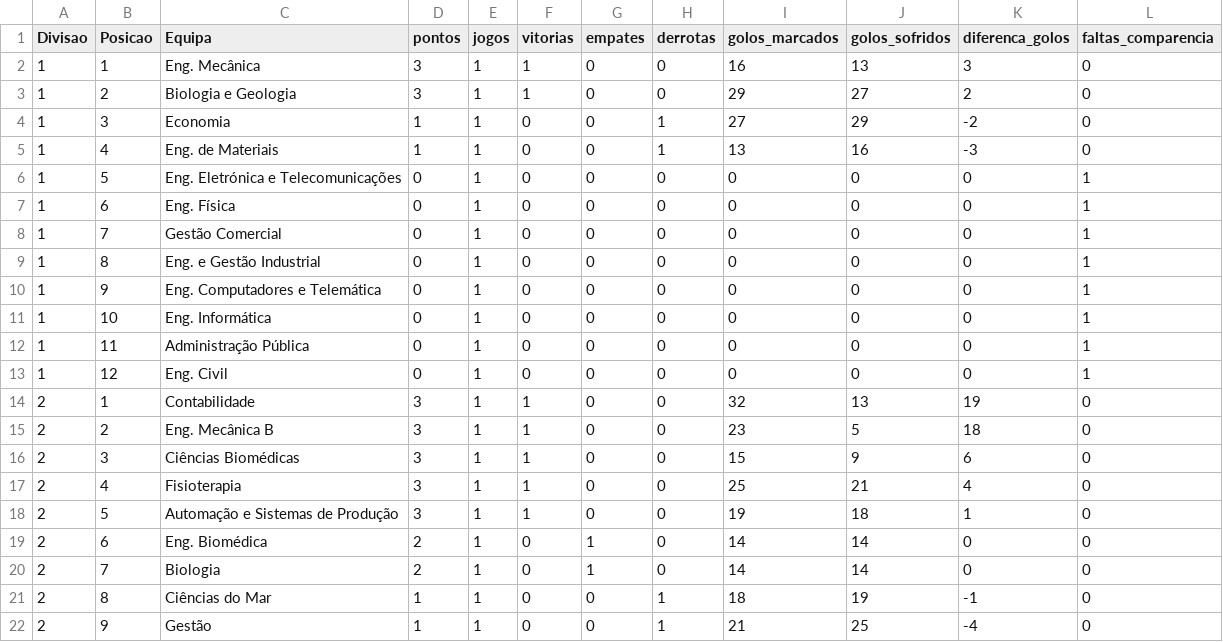
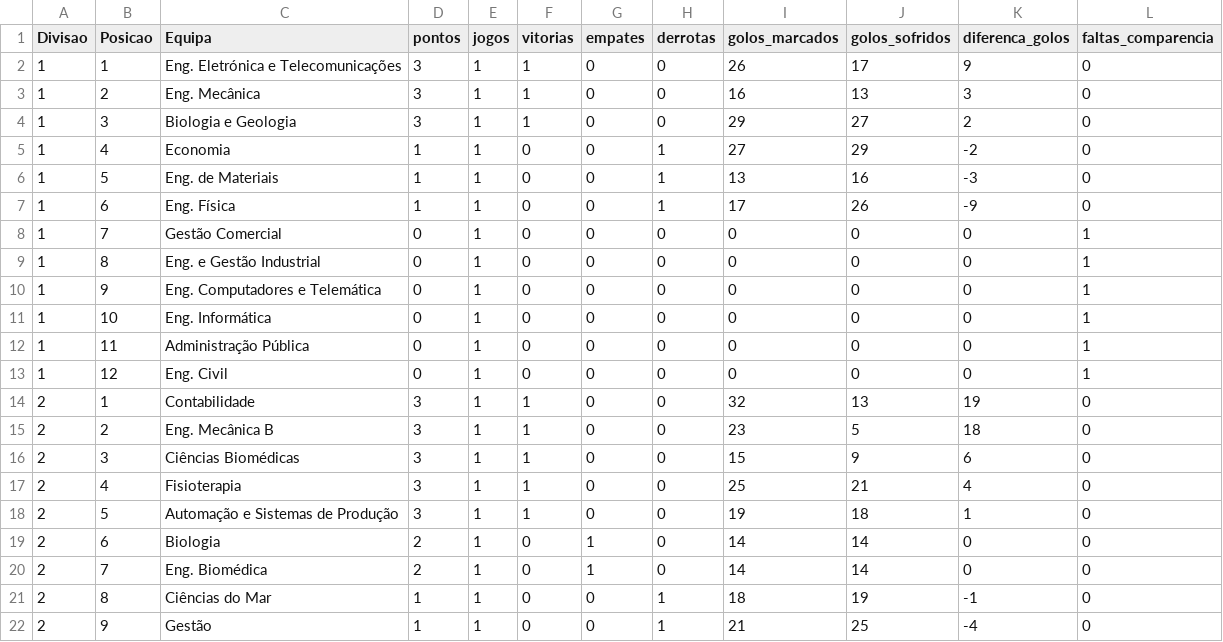
Before and after one commit to NEI-AAUAV/mmr_ta-aua, a CSV file: docs/output/elo_ratings/classificacao_ANDEBOL MISTO_26_27.csv, drawn as a sheet; only a part is shown.

```diff
--- a/docs/output/elo_ratings/classificacao_ANDEBOL MISTO_26_27.csv
+++ b/docs/output/elo_ratings/classificacao_ANDEBOL MISTO_26_27.csv
@@ -1,8 +1,8 @@
 Divisao,Posicao,Equipa,pontos,jogos,vitorias,empates,derrotas,golos_marcados,golos_sofridos,diferenca_golos,faltas_comparencia
-1,1,Eng. Mecânica,3,1,1,0,0,16,13,3,0
-1,2,Biologia e Geologia,3,1,1,0,0,29,27,2,0
-1,3,Economia,1,1,0,0,1,27,29,-2,0
-1,4,Eng. de Materiais,1,1,0,0,1,13,16,-3,0
-1,5,Eng. Eletrónica e Telecomunicações,0,1,0,0,0,0,0,0,1
-1,6,Eng. Física,0,1,0,0,0,0,0,0,1
+1,1,Eng. Eletrónica e Telecomunicações,3,1,1,0,0,26,17,9,0
+1,2,Eng. Mecânica,3,1,1,0,0,16,13,3,0
+1,3,Biologia e Geologia,3,1,1,0,0,29,27,2,0
+1,4,Economia,1,1,0,0,1,27,29,-2,0
+1,5,Eng. de Materiais,1,1,0,0,1,13,16,-3,0
+1,6,Eng. Física,1,1,0,0,1,17,26,-9,0
 1,7,Gestão Comercial,0,1,0,0,0,0,0,0,1
@@ -18,4 +18,4 @@ Divisao,Posicao,Equipa,pontos,jogos,vitorias,empates,derrotas,golos_marcados,gol
 2,5,Automação e Sistemas de Produção,3,1,1,0,0,19,18,1,0
-2,6,Eng. Biomédica,2,1,0,1,0,14,14,0,0
-2,7,Biologia,2,1,0,1,0,14,14,0,0
+2,6,Biologia,2,1,0,1,0,14,14,0,0
+2,7,Eng. Biomédica,2,1,0,1,0,14,14,0,0
 2,8,Ciências do Mar,1,1,0,0,1,18,19,-1,0
```
Also changed, not shown: docs/output/csv_modalidades/ANDEBOL MISTO_26_27.csv, docs/output/elo_ratings/detalhe_ANDEBOL MISTO_26_27.csv, 28 other files.
